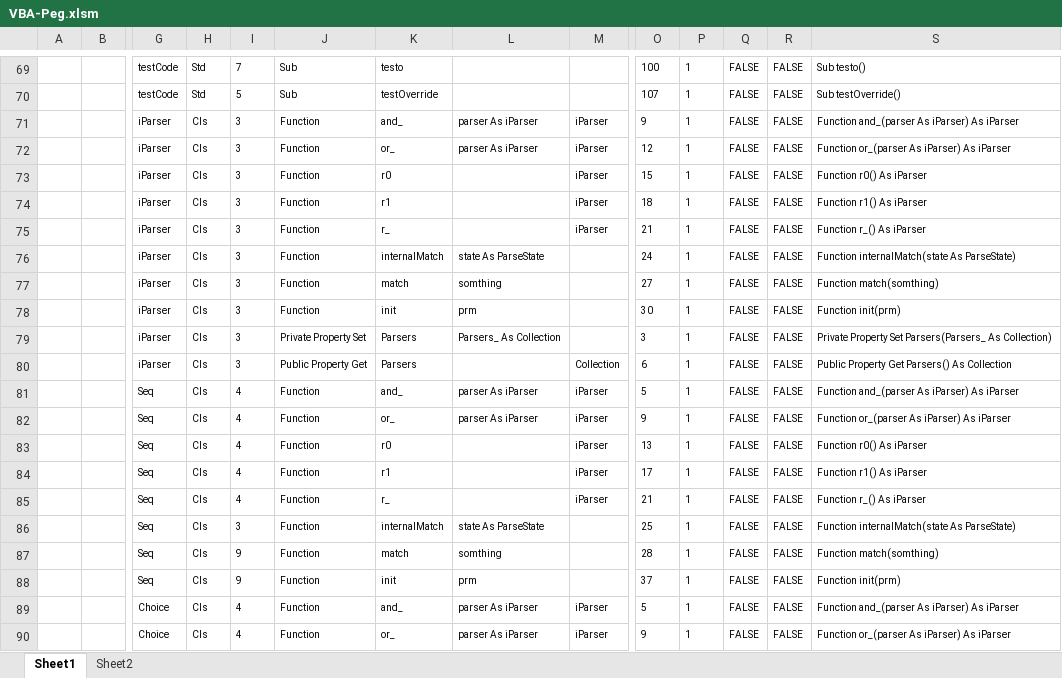
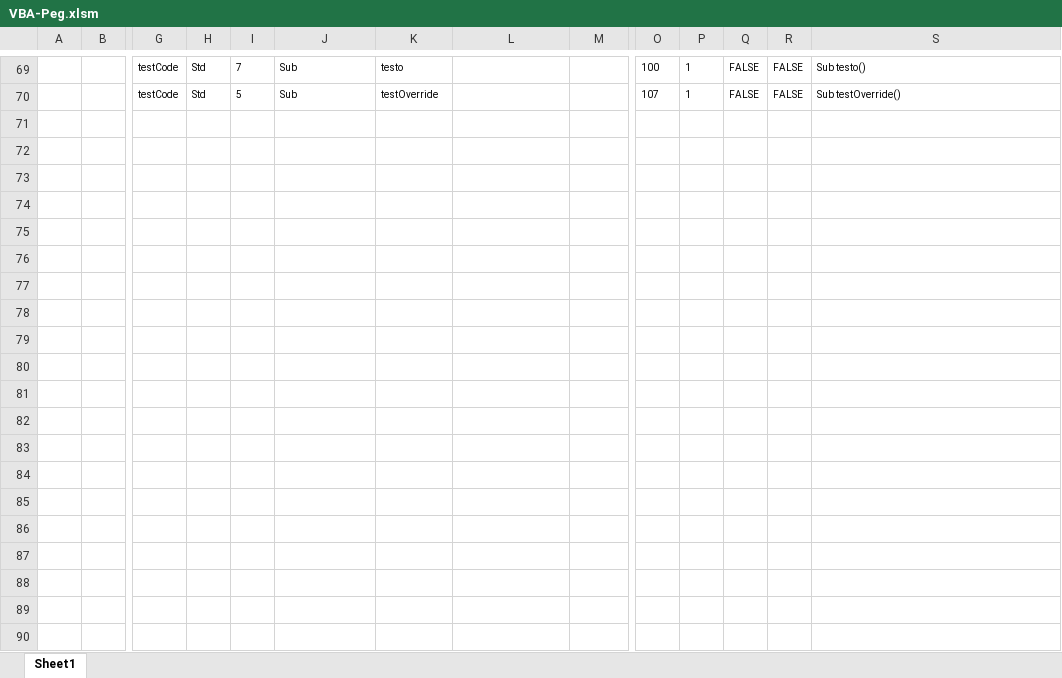
Before and after one commit to mnru/VBA-Peg, an Excel workbook: VBA-Peg.xlsm, sheet Sheet1, drawn as a sheet; only a part is shown, gaps mark what is left out; values as stored, in another font and other column widths than the file's, no borders; table styles not drawn; rows hold the shown columns only; the diff covers the shown part only; the diff names each change by its address in the sheet, - before the commit and + after, or states it on an @@ line.

```diff
--- a/VBA-Peg.xlsm (sheet Sheet1)
+++ b/VBA-Peg.xlsm (sheet Sheet1)
-sheet tab: Sheet2
-row 71:  |  | iParser | Cls | 3 | Function | and_ | parser As iParser | iParser | 9 | 1 | FALSE | FALSE | Function and_(parser As iParser) As iParser
-row 72:  |  | iParser | Cls | 3 | Function | or_ | parser As iParser | iParser | 12 | 1 | FALSE | FALSE | Function or_(parser As iParser) As iParser
-row 73:  |  | iParser | Cls | 3 | Function | r0 |  | iParser | 15 | 1 | FALSE | FALSE | Function r0() As iParser
-row 74:  |  | iParser | Cls | 3 | Function | r1 |  | iParser | 18 | 1 | FALSE | FALSE | Function r1() As iParser
-row 75:  |  | iParser | Cls | 3 | Function | r_ |  | iParser | 21 | 1 | FALSE | FALSE | Function r_() As iParser
-row 76:  |  | iParser | Cls | 3 | Function | internalMatch | state As ParseState |  | 24 | 1 | FALSE | FALSE | Function internalMatch(state As ParseState)
-row 77:  |  | iParser | Cls | 3 | Function | match | somthing |  | 27 | 1 | FALSE | FALSE | Function match(somthing)
-row 78:  |  | iParser | Cls | 3 | Function | init | prm |  | 30 | 1 | FALSE | FALSE | Function init(prm)
-row 79:  |  | iParser | Cls | 3 | Private Property Set | Parsers | Parsers_ As Collection |  | 3 | 1 | FALSE | FALSE | Private Property Set Parsers(Parsers_ As Collection)
-row 80:  |  | iParser | Cls | 3 | Public Property Get | Parsers |  | Collection | 6 | 1 | FALSE | FALSE | Public Property Get Parsers() As Collection
-row 81:  |  | Seq | Cls | 4 | Function | and_ | parser As iParser | iParser | 5 | 1 | FALSE | FALSE | Function and_(parser As iParser) As iParser
-row 82:  |  | Seq | Cls | 4 | Function | or_ | parser As iParser | iParser | 9 | 1 | FALSE | FALSE | Function or_(parser As iParser) As iParser
-row 83:  |  | Seq | Cls | 4 | Function | r0 |  | iParser | 13 | 1 | FALSE | FALSE | Function r0() As iParser
-row 84:  |  | Seq | Cls | 4 | Function | r1 |  | iParser | 17 | 1 | FALSE | FALSE | Function r1() As iParser
-row 85:  |  | Seq | Cls | 4 | Function | r_ |  | iParser | 21 | 1 | FALSE | FALSE | Function r_() As iParser
-row 86:  |  | Seq | Cls | 3 | Function | internalMatch | state As ParseState |  | 25 | 1 | FALSE | FALSE | Function internalMatch(state As ParseState)
-row 87:  |  | Seq | Cls | 9 | Function | match | somthing |  | 28 | 1 | FALSE | FALSE | Function match(somthing)
-row 88:  |  | Seq | Cls | 9 | Function | init | prm |  | 37 | 1 | FALSE | FALSE | Function init(prm)
-row 89:  |  | Choice | Cls | 4 | Function | and_ | parser As iParser | iParser | 5 | 1 | FALSE | FALSE | Function and_(parser As iParser) As iParser
-row 90:  |  | Choice | Cls | 4 | Function | or_ | parser As iParser | iParser | 9 | 1 | FALSE | FALSE | Function or_(parser As iParser) As iParser
```
Also changed, not shown: 82 removed rows and 72 edited cells elsewhere in this sheet, 1 other file.
